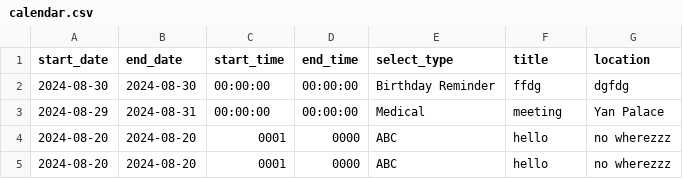
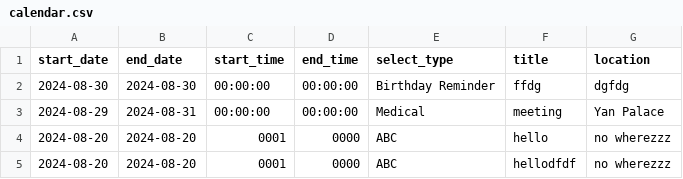
Before and after one commit to medlum/limpehGPT, a CSV file: data/calendar.csv, drawn as a sheet.

Commit message:
Update CSV file

```diff
--- a/data/calendar.csv
+++ b/data/calendar.csv
@@ -4,2 +4,2 @@ start_date, end_date, start_time, end_time, select_type, title, location
 2024-08-20,2024-08-20,0001,0000,ABC,hello,no wherezzz
-2024-08-20,2024-08-20,0001,0000,ABC,hello,no wherezzz
+2024-08-20,2024-08-20,0001,0000,ABC,hellodfdf,no wherezzz
```
